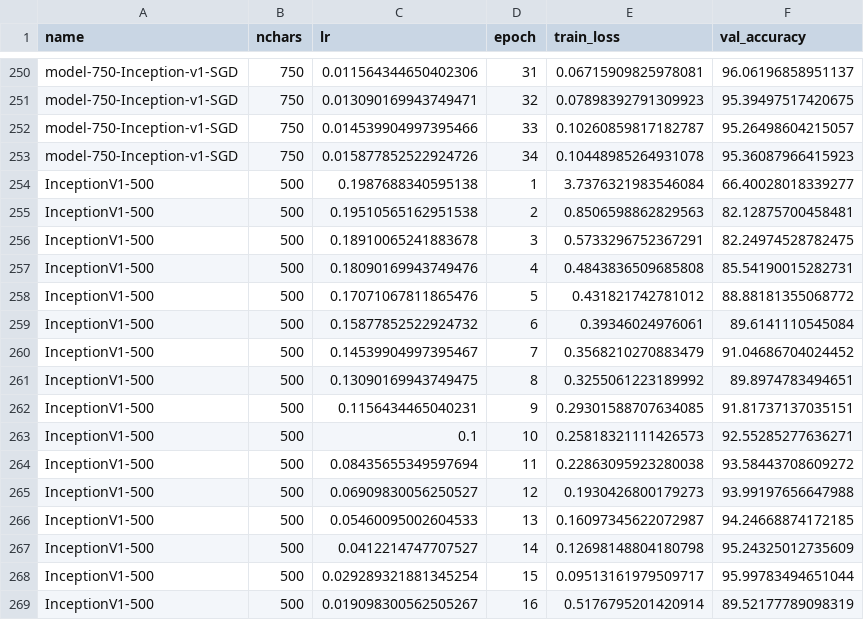
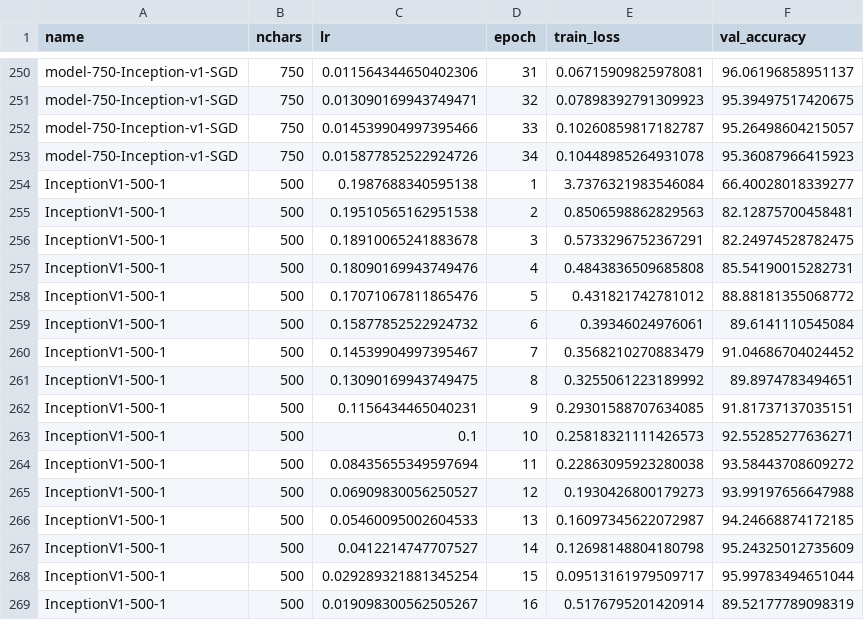
Before and after one commit to kkautzer/hanzi_vision, a CSV file: model/exports/training_data.csv, drawn as a sheet; only a part is shown, gaps mark what is left out.

Commit message:
Rename InceptionV1-500 to InceptionV1-500-1

```diff
--- a/model/exports/training_data.csv
+++ b/model/exports/training_data.csv
@@ -253,17 +253,17 @@ name,nchars,lr,epoch,train_loss,val_accuracy
 "model-750-Inception-v1-SGD",750,0.015877852522924726,34,0.10448985264931078,95.36087966415923
-"InceptionV1-500",500,0.1987688340595138,1,3.7376321983546084,66.40028018339277
-"InceptionV1-500",500,0.19510565162951538,2,0.8506598862829563,82.12875700458481
-"InceptionV1-500",500,0.18910065241883678,3,0.5733296752367291,82.24974528782475
-"InceptionV1-500",500,0.18090169943749476,4,0.4843836509685808,85.54190015282731
-"InceptionV1-500",500,0.17071067811865476,5,0.431821742781012,88.88181355068772
-"InceptionV1-500",500,0.15877852522924732,6,0.39346024976061,89.6141110545084
-"InceptionV1-500",500,0.14539904997395467,7,0.3568210270883479,91.04686704024452
-"InceptionV1-500",500,0.13090169943749475,8,0.3255061223189992,89.8974783494651
-"InceptionV1-500",500,0.1156434465040231,9,0.29301588707634085,91.81737137035151
-"InceptionV1-500",500,0.1,10,0.25818321111426573,92.55285277636271
-"InceptionV1-500",500,0.08435655349597694,11,0.22863095923280038,93.58443708609272
-"InceptionV1-500",500,0.06909830056250527,12,0.1930426800179273,93.99197656647988
-"InceptionV1-500",500,0.05460095002604533,13,0.16097345622072987,94.24668874172185
-"InceptionV1-500",500,0.0412214747707527,14,0.12698148804180798,95.24325012735609
-"InceptionV1-500",500,0.029289321881345254,15,0.09513161979509717,95.99783494651044
-"InceptionV1-500",500,0.019098300562505267,16,0.5176795201420914,89.52177789098319
+"InceptionV1-500-1",500,0.1987688340595138,1,3.7376321983546084,66.40028018339277
+"InceptionV1-500-1",500,0.19510565162951538,2,0.8506598862829563,82.12875700458481
+"InceptionV1-500-1",500,0.18910065241883678,3,0.5733296752367291,82.24974528782475
+"InceptionV1-500-1",500,0.18090169943749476,4,0.4843836509685808,85.54190015282731
+"InceptionV1-500-1",500,0.17071067811865476,5,0.431821742781012,88.88181355068772
+"InceptionV1-500-1",500,0.15877852522924732,6,0.39346024976061,89.6141110545084
+"InceptionV1-500-1",500,0.14539904997395467,7,0.3568210270883479,91.04686704024452
+"InceptionV1-500-1",500,0.13090169943749475,8,0.3255061223189992,89.8974783494651
+"InceptionV1-500-1",500,0.1156434465040231,9,0.29301588707634085,91.81737137035151
+"InceptionV1-500-1",500,0.1,10,0.25818321111426573,92.55285277636271
+"InceptionV1-500-1",500,0.08435655349597694,11,0.22863095923280038,93.58443708609272
+"InceptionV1-500-1",500,0.06909830056250527,12,0.1930426800179273,93.99197656647988
+"InceptionV1-500-1",500,0.05460095002604533,13,0.16097345622072987,94.24668874172185
+"InceptionV1-500-1",500,0.0412214747707527,14,0.12698148804180798,95.24325012735609
+"InceptionV1-500-1",500,0.029289321881345254,15,0.09513161979509717,95.99783494651044
+"InceptionV1-500-1",500,0.019098300562505267,16,0.5176795201420914,89.52177789098319
```
Also changed, not shown: 1 other file.
